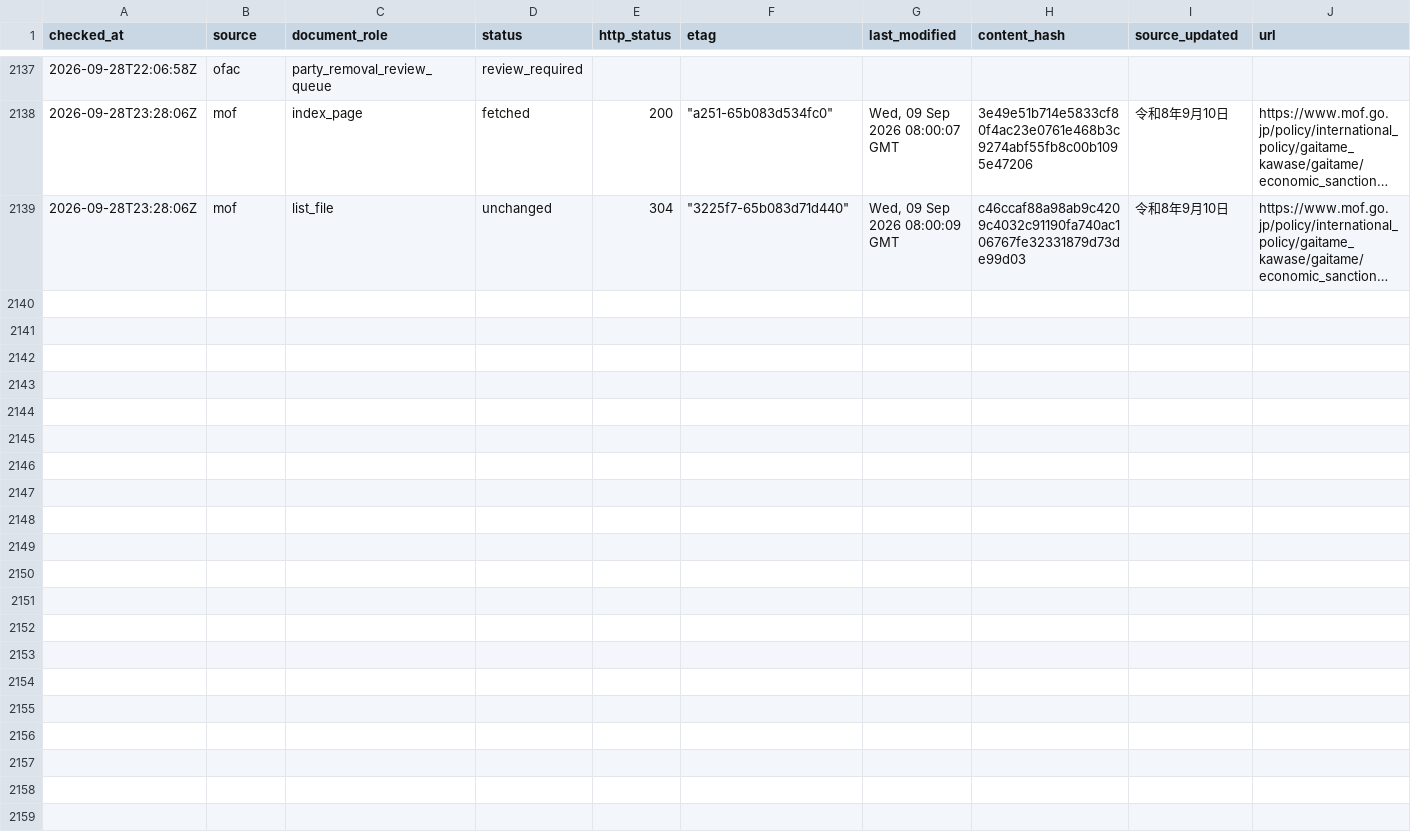
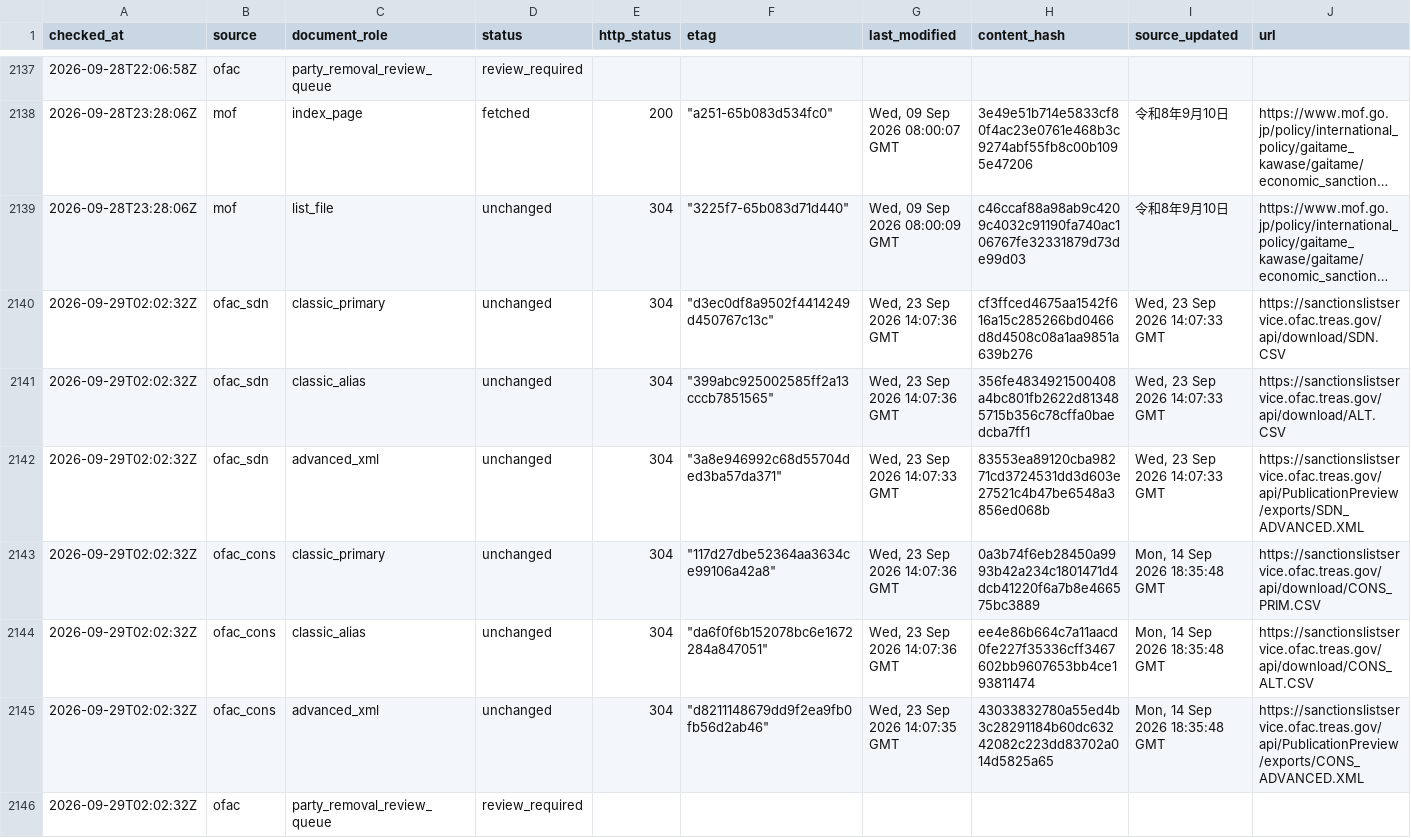
Before and after one commit to kenmizuno-cpu/sanctions-watch, a CSV file: data/source_audit/2026-09.csv, drawn as a sheet; only a part is shown, gaps mark what is left out; long unchanged cells end in …; rows hold the shown columns only; the diff names each change by its address in the sheet, - before the commit and + after, or states it on an @@ line.

```diff
--- a/data/source_audit/2026-09.csv
+++ b/data/source_audit/2026-09.csv
+row 2140: 2026-09-29T02:02:32Z | ofac_sdn | classic_primary | unchanged | 304 | "d3ec0df8a9502f4414249d450767c13c" | Wed, 23 Sep 2026 14:07:36 GMT | cf3ffced4675aa1542f616a15c285266bd0466d8d4508c08a1aa9851a639b276 | Wed, 23 Sep 2026 14:07:33 GMT | https://sanctionslistservice.ofac.treas.gov/api/download/SDN.CSV
+row 2141: 2026-09-29T02:02:32Z | ofac_sdn | classic_alias | unchanged | 304 | "399abc925002585ff2a13cccb7851565" | Wed, 23 Sep 2026 14:07:36 GMT | 356fe4834921500408a4bc801fb2622d813485715b356c78cffa0baedcba7ff1 | Wed, 23 Sep 2026 14:07:33 GMT | https://sanctionslistservice.ofac.treas.gov/api/download/ALT.CSV
+row 2142: 2026-09-29T02:02:32Z | ofac_sdn | advanced_xml | unchanged | 304 | "3a8e946992c68d55704ded3ba57da371" | Wed, 23 Sep 2026 14:07:33 GMT | 83553ea89120cba98271cd3724531dd3d603e27521c4b47be6548a3856ed068b | Wed, 23 Sep 2026 14:07:33 GMT | https://sanctionslistservice.ofac.treas.gov/api/PublicationPreview/exports/SDN_ADVANCED.XML
+row 2143: 2026-09-29T02:02:32Z | ofac_cons | classic_primary | unchanged | 304 | "117d27dbe52364aa3634ce99106a42a8" | Wed, 23 Sep 2026 14:07:36 GMT | 0a3b74f6eb28450a9993b42a234c1801471d4dcb41220f6a7b8e466575bc3889 | Mon, 14 Sep 2026 18:35:48 GMT | https://sanctionslistservice.ofac.treas.gov/api/download/CONS_PRIM.CSV
+row 2144: 2026-09-29T02:02:32Z | ofac_cons | classic_alias | unchanged | 304 | "da6f0f6b152078bc6e1672284a847051" | Wed, 23 Sep 2026 14:07:36 GMT | ee4e86b664c7a11aacd0fe227f35336cff3467602bb9607653bb4ce193811474 | Mon, 14 Sep 2026 18:35:48 GMT | https://sanctionslistservice.ofac.treas.gov/api/download/CONS_ALT.CSV
+row 2145: 2026-09-29T02:02:32Z | ofac_cons | advanced_xml | unchanged | 304 | "d8211148679dd9f2ea9fb0fb56d2ab46" | Wed, 23 Sep 2026 14:07:35 GMT | 43033832780a55ed4b3c28291184b60dc63242082c223dd83702a014d5825a65 | Mon, 14 Sep 2026 18:35:48 GMT | https://sanctionslistservice.ofac.treas.gov/api/PublicationPreview/exports/CONS_ADVANCED.XML
+row 2146: 2026-09-29T02:02:32Z | ofac | party_removal_review_queue | review_required
```
Also changed, not shown: data/dashboard/status.csv, data/heartbeat/2026-09.csv.
